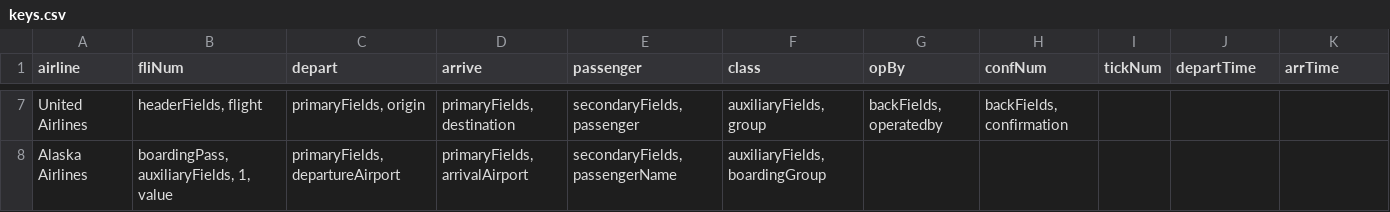
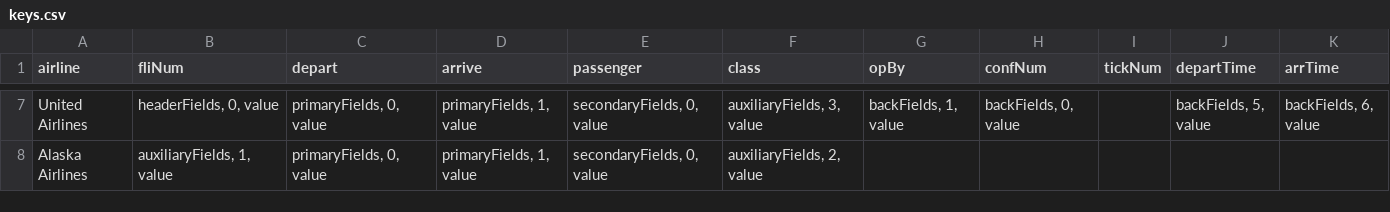
Before and after one commit to estingafunner/pkpass2csv, a CSV file: keys/keys.csv, drawn as a sheet; only a part is shown, gaps mark what is left out; the diff covers the shown part only; the diff names each change by its address in the sheet, - before the commit and + after, or states it on an @@ line.

```diff
--- a/keys/keys.csv
+++ b/keys/keys.csv
-B7 (fliNum): headerFields, flight
+B7 (fliNum): headerFields, 0, value
-C7 (depart): primaryFields, origin
+C7 (depart): primaryFields, 0, value
-D7 (arrive): primaryFields, destination
+D7 (arrive): primaryFields, 1, value
-E7 (passenger): secondaryFields, passenger
+E7 (passenger): secondaryFields, 0, value
-F7 (class): auxiliaryFields, group
+F7 (class): auxiliaryFields, 3, value
-G7 (opBy): backFields, operatedby
+G7 (opBy): backFields, 1, value
-H7 (confNum): backFields, confirmation
+H7 (confNum): backFields, 0, value
-J7 (departTime): (empty)
+J7 (departTime): backFields, 5, value
-K7 (arrTime): (empty)
+K7 (arrTime): backFields, 6, value
-B8 (fliNum): boardingPass, auxiliaryFields, 1, value
+B8 (fliNum): auxiliaryFields, 1, value
-C8 (depart): primaryFields, departureAirport
+C8 (depart): primaryFields, 0, value
-D8 (arrive): primaryFields, arrivalAirport
+D8 (arrive): primaryFields, 1, value
-E8 (passenger): secondaryFields, passengerName
+E8 (passenger): secondaryFields, 0, value
-F8 (class): auxiliaryFields, boardingGroup
+F8 (class): auxiliaryFields, 2, value
```
Also changed, not shown: 33 edited cells elsewhere in this file, outputFile.csv, 2 other files.
